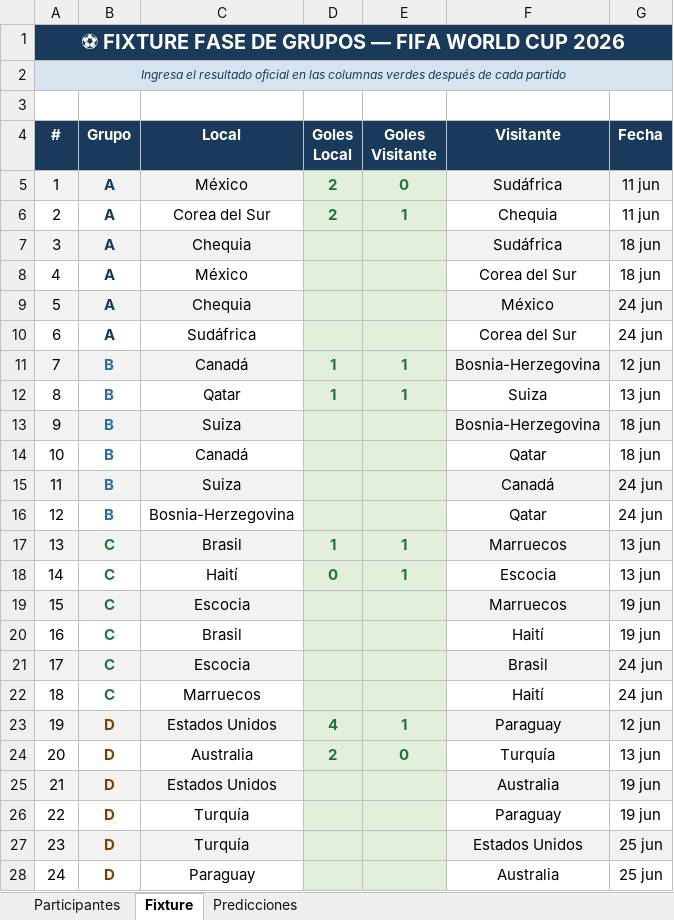
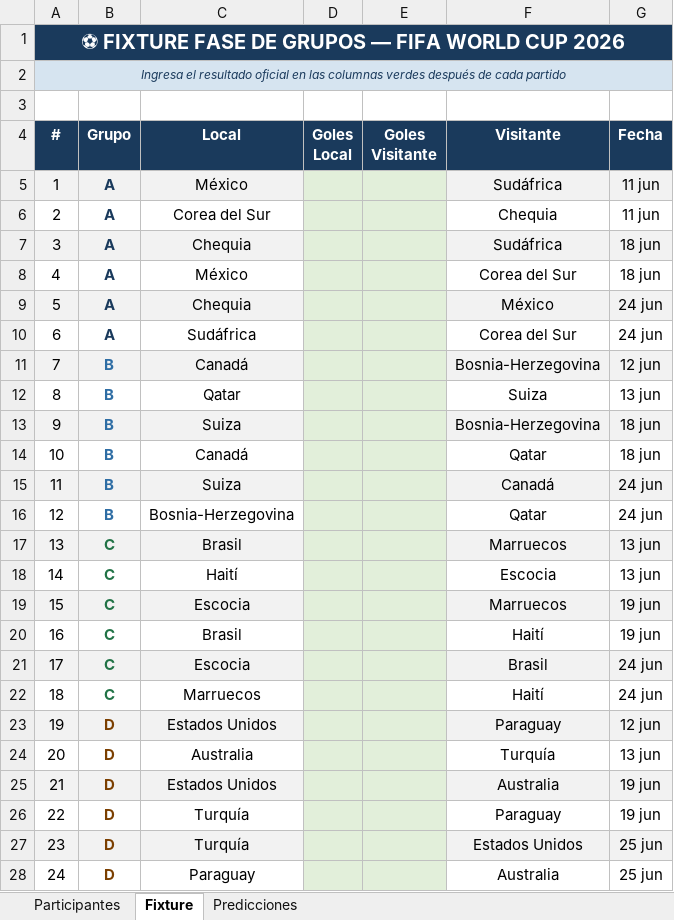
Before and after one commit to andreslindarte/polla-mundialista-pocheche, an Excel workbook: Quiniela_Mundial_2026_v2.xlsx, sheet Fixture, drawn as a sheet; only a part is shown; values as stored, in another font and other column widths than the file's, no borders; the diff covers the shown part only; the diff names each change by its address in the sheet, - before the commit and + after, or states it on an @@ line.

```diff
--- a/Quiniela_Mundial_2026_v2.xlsx (sheet Fixture)
+++ b/Quiniela_Mundial_2026_v2.xlsx (sheet Fixture)
-D5:D6 (Goles Local): 2
+D5:D6 (Goles Local): (empty)
-E5 (Goles Visitante): 0
+E5 (Goles Visitante): (empty)
-E6 (Goles Visitante): 1
+E6 (Goles Visitante): (empty)
-D11:D12 (Goles Local): 1
+D11:D12 (Goles Local): (empty)
-E11:E12 (Goles Visitante): 1
+E11:E12 (Goles Visitante): (empty)
-D17 (Goles Local): 1
+D17 (Goles Local): (empty)
-E17:E18 (Goles Visitante): 1
+E17:E18 (Goles Visitante): (empty)
-D18 (Goles Local): 0
+D18 (Goles Local): (empty)
-D23 (Goles Local): 4
+D23 (Goles Local): (empty)
-E23 (Goles Visitante): 1
+E23 (Goles Visitante): (empty)
-D24 (Goles Local): 2
+D24 (Goles Local): (empty)
-E24 (Goles Visitante): 0
+E24 (Goles Visitante): (empty)
```
Also changed, not shown: 22 edited cells elsewhere in this sheet, sheet Predicciones, 2 other files.
